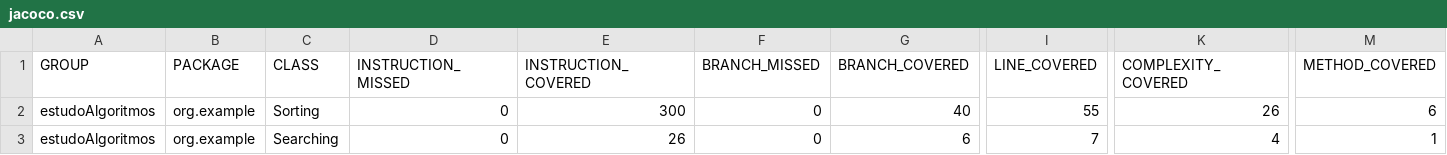
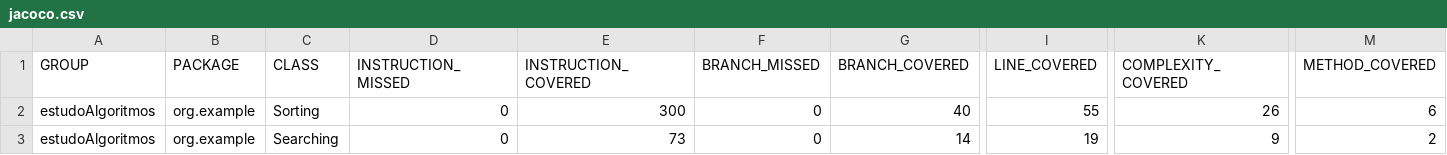
Before and after one commit to sergiolopessp/entendendoAlgoritmos, a CSV file: target/site/jacoco/jacoco.csv, drawn as a sheet; only a part is shown, gaps mark what is left out; the diff names each change by its address in the sheet, - before the commit and + after, or states it on an @@ line.

```diff
--- a/target/site/jacoco/jacoco.csv
+++ b/target/site/jacoco/jacoco.csv
-E3 (INSTRUCTION_COVERED): 26
+E3 (INSTRUCTION_COVERED): 73
-G3 (BRANCH_COVERED): 6
+G3 (BRANCH_COVERED): 14
-I3 (LINE_COVERED): 7
+I3 (LINE_COVERED): 19
-K3 (COMPLEXITY_COVERED): 4
+K3 (COMPLEXITY_COVERED): 9
-M3 (METHOD_COVERED): 1
+M3 (METHOD_COVERED): 2
```
Also changed, not shown: 19 other files.
